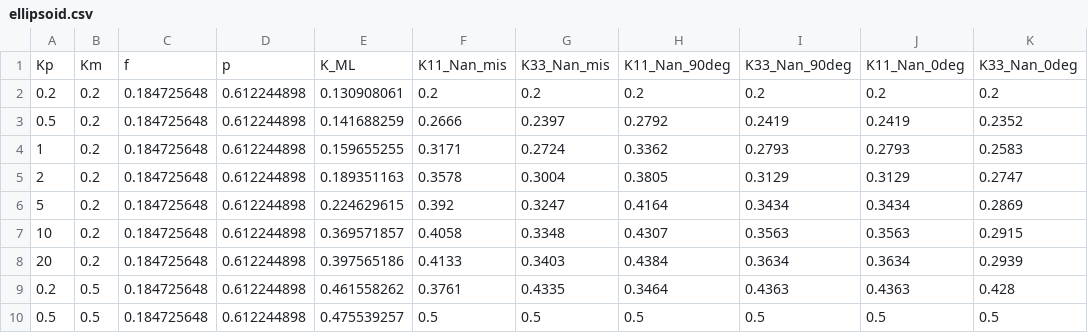
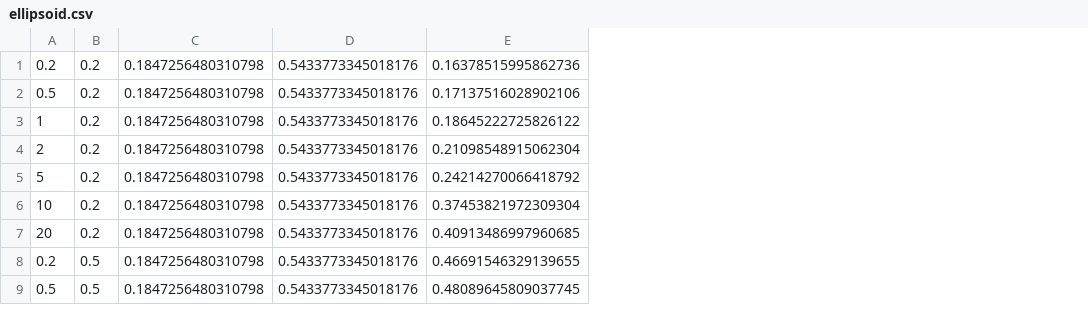
Before and after one commit to LuHaofan/SRTP, a CSV file: Data/ellipsoid.csv, drawn as a sheet; only a part is shown; removed rows and columns are numbered as before the commit, all else as after; the diff names each change by its address in the sheet, - before the commit and + after, or states it on an @@ line.

Commit message:
updata new data and file

```diff
--- a/Data/ellipsoid.csv
+++ b/Data/ellipsoid.csv
-column C, rows 2-10: all 0.184725648
-column D, rows 2-10: all 0.612244898
-column E, rows 2-10: 0.130908061 | 0.141688259 | 0.159655255 | 0.189351163 | 0.224629615 | 0.369571857 | 0.397565186 | 0.461558262 | 0.475539257
-column F, rows 2-10: 0.2 | 0.2666 | 0.3171 | 0.3578 | 0.392 | 0.4058 | 0.4133 | 0.3761 | 0.5
-column G, rows 2-10: 0.2 | 0.2397 | 0.2724 | 0.3004 | 0.3247 | 0.3348 | 0.3403 | 0.4335 | 0.5
-column H, rows 2-10: 0.2 | 0.2792 | 0.3362 | 0.3805 | 0.4164 | 0.4307 | 0.4384 | 0.3464 | 0.5
-column I, rows 2-10: 0.2 | 0.2419 | 0.2793 | 0.3129 | 0.3434 | 0.3563 | 0.3634 | 0.4363 | 0.5
-column J, rows 2-10: 0.2 | 0.2419 | 0.2793 | 0.3129 | 0.3434 | 0.3563 | 0.3634 | 0.4363 | 0.5
-column K, rows 2-10: 0.2 | 0.2352 | 0.2583 | 0.2747 | 0.2869 | 0.2915 | 0.2939 | 0.428 | 0.5
+column C, rows 1-9: all 0.1847256480310798
+column D, rows 1-9: all 0.5433773345018176
+column E, rows 1-9: 0.16378515995862736 | 0.17137516028902106 | 0.18645222725826122 | 0.21098548915062304 | 0.24214270066418792 | 0.37453821972309304 | 0.40913486997960685 | 0.46691546329139655 | 0.48089645809037745
-row 1: Kp | Km | f | p | K_ML | K11_Nan_mis | K33_Nan_mis | K11_Nan_90deg | K33_Nan_90deg | K11_Nan_0deg | K33_Nan_0deg
```
Also changed, not shown: 3 other files.
